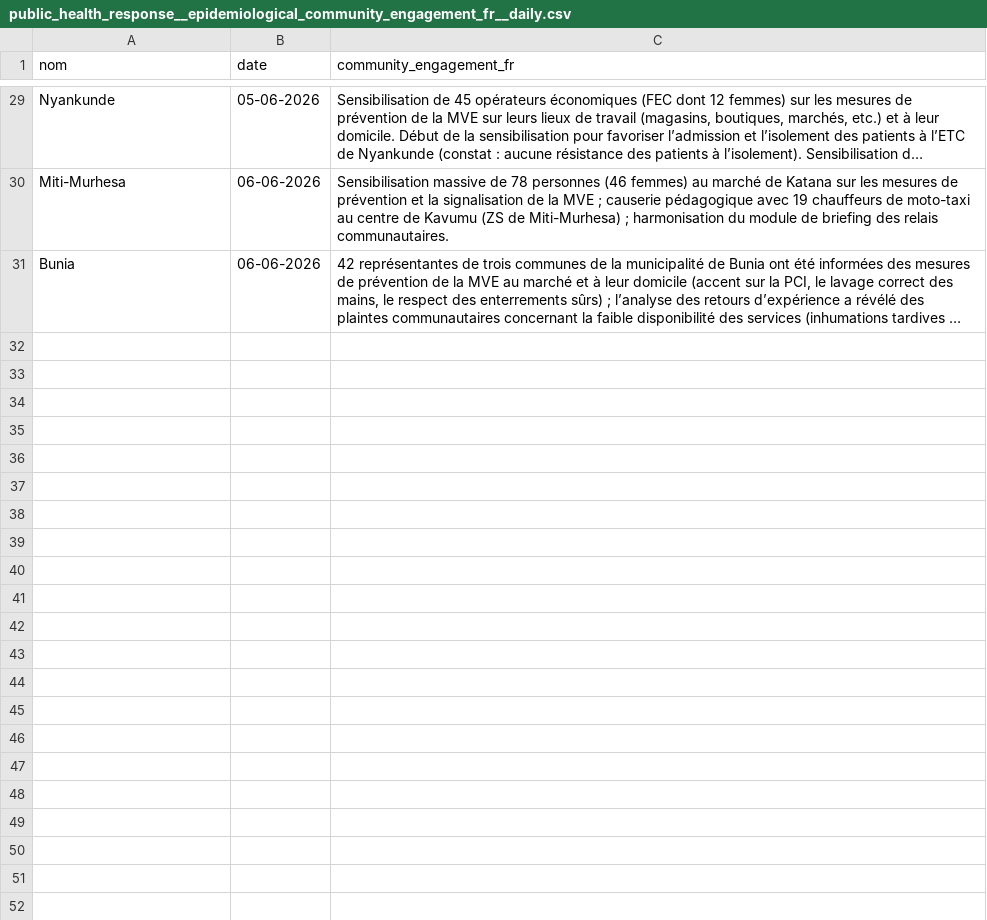
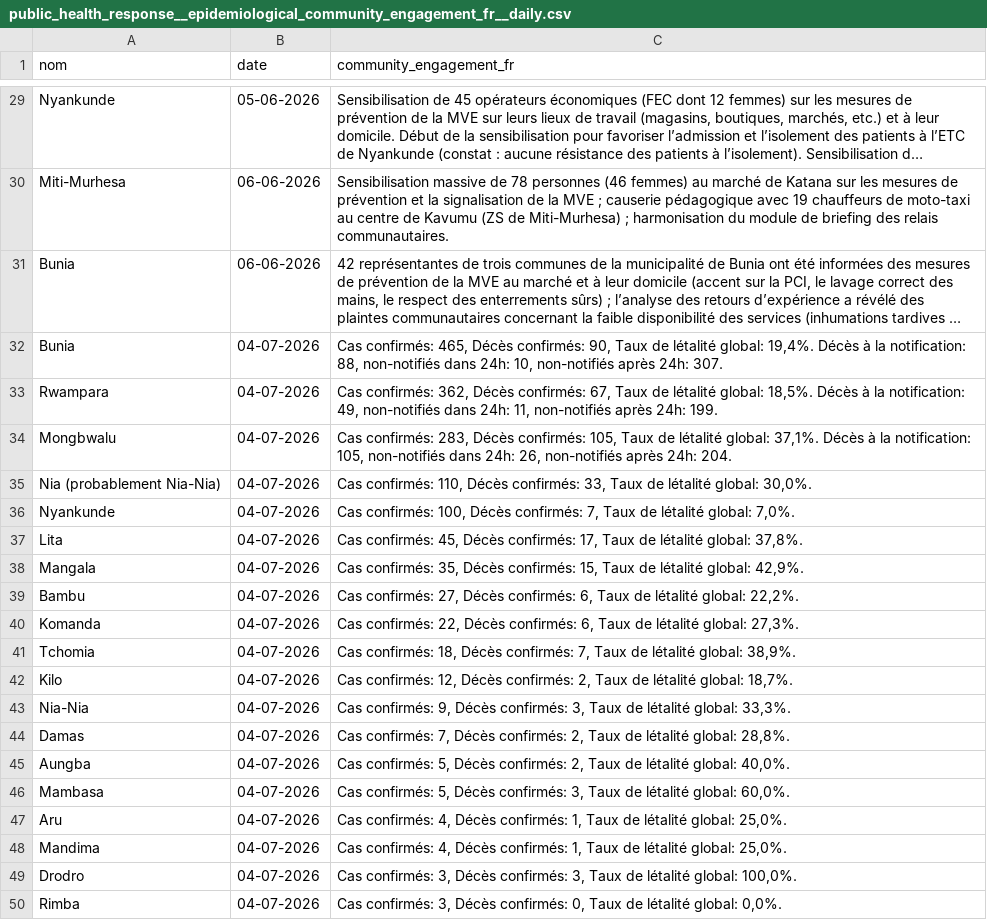
Before and after one commit to INRB-UMIE/BDBV2026-Data, a CSV file: data/public_health_response/processed/public_health_response__epidemiological_community_engagement_fr__daily.csv, drawn as a sheet; only a part is shown, gaps mark what is left out; long unchanged cells end in …; the diff covers the shown part only; the diff names each change by its address in the sheet, - before the commit and + after, or states it on an @@ line.

```diff
--- a/data/public_health_response/processed/public_health_response__epidemiological_community_engagement_fr__daily.csv
+++ b/data/public_health_response/processed/public_health_response__epidemiological_community_engagement_fr__daily.csv
+row 32: Bunia | 04-07-2026 | Cas confirmés: 465, Décès confirmés: 90, Taux de létalité global: 19,4%. Décès à la notification: 88, non-notifiés dans 24h: 10, non-notifiés après 24h: 307.
+row 33: Rwampara | 04-07-2026 | Cas confirmés: 362, Décès confirmés: 67, Taux de létalité global: 18,5%. Décès à la notification: 49, non-notifiés dans 24h: 11, non-notifiés après 24h: 199.
+row 34: Mongbwalu | 04-07-2026 | Cas confirmés: 283, Décès confirmés: 105, Taux de létalité global: 37,1%. Décès à la notification: 105, non-notifiés dans 24h: 26, non-notifiés après 24h: 204.
+row 35: Nia (probablement Nia-Nia) | 04-07-2026 | Cas confirmés: 110, Décès confirmés: 33, Taux de létalité global: 30,0%.
+row 36: Nyankunde | 04-07-2026 | Cas confirmés: 100, Décès confirmés: 7, Taux de létalité global: 7,0%.
+row 37: Lita | 04-07-2026 | Cas confirmés: 45, Décès confirmés: 17, Taux de létalité global: 37,8%.
+row 38: Mangala | 04-07-2026 | Cas confirmés: 35, Décès confirmés: 15, Taux de létalité global: 42,9%.
+row 39: Bambu | 04-07-2026 | Cas confirmés: 27, Décès confirmés: 6, Taux de létalité global: 22,2%.
+row 40: Komanda | 04-07-2026 | Cas confirmés: 22, Décès confirmés: 6, Taux de létalité global: 27,3%.
+row 41: Tchomia | 04-07-2026 | Cas confirmés: 18, Décès confirmés: 7, Taux de létalité global: 38,9%.
+row 42: Kilo | 04-07-2026 | Cas confirmés: 12, Décès confirmés: 2, Taux de létalité global: 18,7%.
+row 43: Nia-Nia | 04-07-2026 | Cas confirmés: 9, Décès confirmés: 3, Taux de létalité global: 33,3%.
+row 44: Damas | 04-07-2026 | Cas confirmés: 7, Décès confirmés: 2, Taux de létalité global: 28,8%.
+row 45: Aungba | 04-07-2026 | Cas confirmés: 5, Décès confirmés: 2, Taux de létalité global: 40,0%.
+row 46: Mambasa | 04-07-2026 | Cas confirmés: 5, Décès confirmés: 3, Taux de létalité global: 60,0%.
+row 47: Aru | 04-07-2026 | Cas confirmés: 4, Décès confirmés: 1, Taux de létalité global: 25,0%.
+row 48: Mandima | 04-07-2026 | Cas confirmés: 4, Décès confirmés: 1, Taux de létalité global: 25,0%.
+row 49: Drodro | 04-07-2026 | Cas confirmés: 3, Décès confirmés: 3, Taux de létalité global: 100,0%.
+row 50: Rimba | 04-07-2026 | Cas confirmés: 3, Décès confirmés: 0, Taux de létalité global: 0,0%.
```
Also changed, not shown: 13 added rows elsewhere in this file, data/public_health_response/processed/public_health_response__epidemiological_management_en__daily.csv, data/public_health_response/processed/public_health_response__provincial_epidemiological_management_en__daily.csv, 29 other files.
